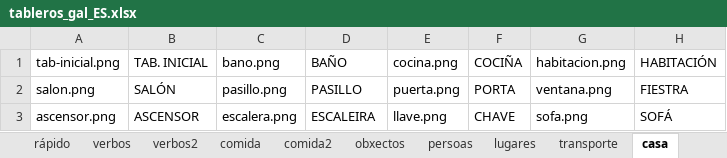
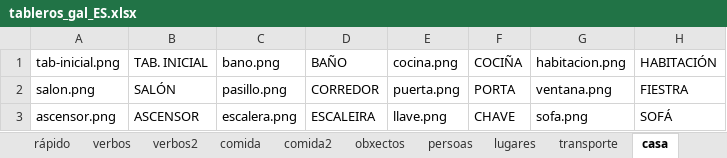
Before and after one commit to paramooo/ComunicELA-tfg, an Excel workbook: tableros/tableros_gal_ES.xlsx, sheet casa, drawn as a sheet; values as stored, in another font and other column widths than the file's, no borders; the diff names each change by its address in the sheet, - before the commit and + after, or states it on an @@ line.

```diff
--- a/tableros/tableros_gal_ES.xlsx (sheet casa)
+++ b/tableros/tableros_gal_ES.xlsx (sheet casa)
-D2 (BAÑO): PASILLO
+D2 (BAÑO): CORREDOR
```
Also changed, not shown: sheet persoas, sheet comida2, sheet comida, sheet conceptos, sheet obxectos, sheet animais, entrenamiento/resultados/Aproximacion3.xlsx, 10 other files.
